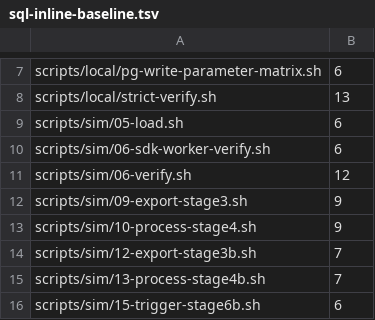
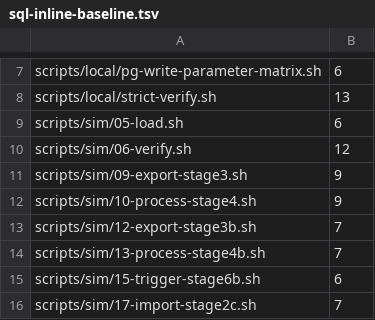
Before and after one commit to pinpols/file-batch-system, a TSV file: scripts/ci/sql-inline-baseline.tsv, drawn as a sheet; only a part is shown, gaps mark what is left out; the shorter side is filled out with more unchanged rows; the diff names each change by its address in the sheet, - before the commit and + after, or states it on an @@ line.

Commit message:
refactor(sim): extract SDK worker verification SQL

```diff
--- a/scripts/ci/sql-inline-baseline.tsv
+++ b/scripts/ci/sql-inline-baseline.tsv
-row 10: scripts/sim/06-sdk-worker-verify.sh | 6
```
Also changed, not shown: 8 other files.
